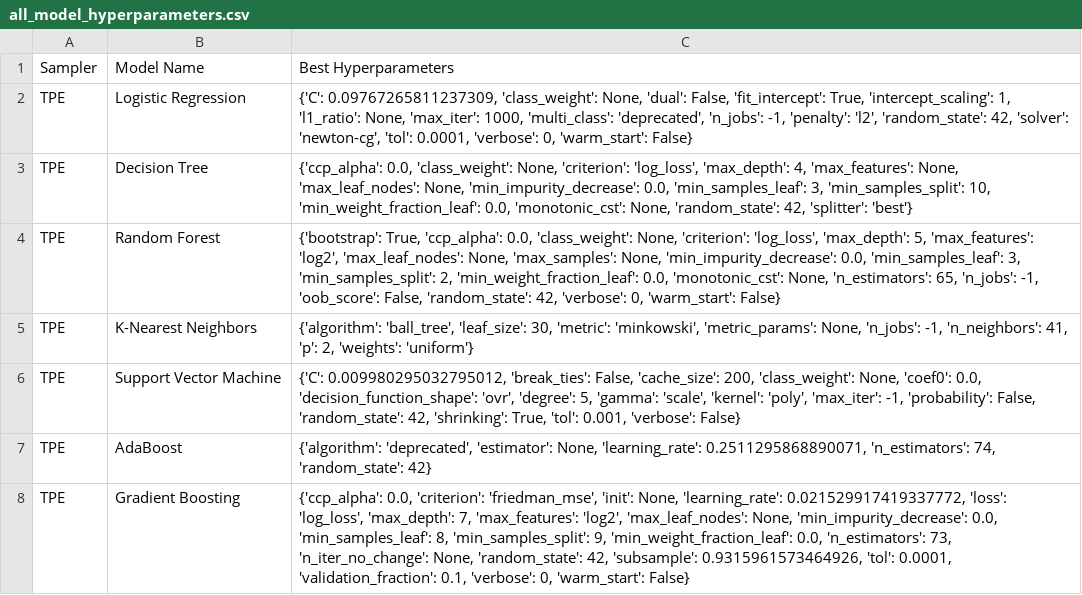
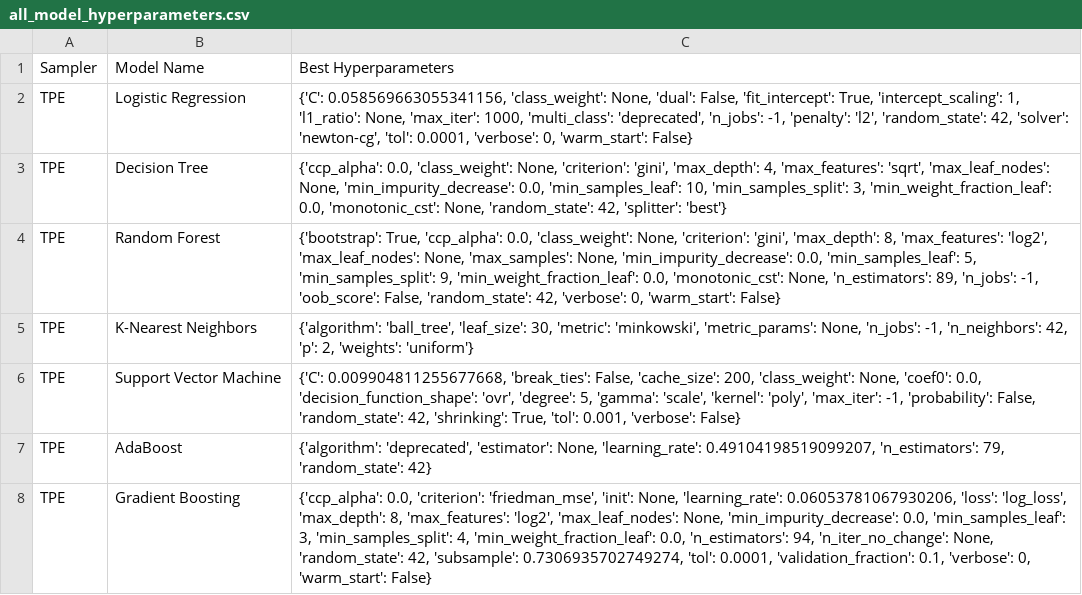
Before and after one commit to azhar-anas/sel-nnml-heart-disease-prediction, a CSV file: artifacts/ds1/models/all_model_hyperparameters.csv, drawn as a sheet; only a part is shown; the diff covers the shown part only.

Commit message:
Freeze model

```diff
--- a/artifacts/ds1/models/all_model_hyperparameters.csv
+++ b/artifacts/ds1/models/all_model_hyperparameters.csv
@@ -1,8 +1,8 @@
 Sampler,Model Name,Best Hyperparameters
-TPE,Logistic Regression,"{'C': 0.09767265811237309, 'class_weight': None, 'dual': False, 'fit_intercept': True, 'intercept_scaling': 1, 'l1_ratio': None, 'max_iter': 1000, 'multi_class': 'deprecated', 'n_jobs': -1, 'penalty': 'l2', 'random_state': 42, 'solver': 'newton-cg', 'tol': 0.0001, 'verbose': 0, 'warm_start': False}"
-TPE,Decision Tree,"{'ccp_alpha': 0.0, 'class_weight': None, 'criterion': 'log_loss', 'max_depth': 4, 'max_features': None, 'max_leaf_nodes': None, 'min_impurity_decrease': 0.0, 'min_samples_leaf': 3, 'min_samples_split': 10, 'min_weight_fraction_leaf': 0.0, 'monotonic_cst': None, 'random_state': 42, 'splitter': 'best'}"
-TPE,Random Forest,"{'bootstrap': True, 'ccp_alpha': 0.0, 'class_weight': None, 'criterion': 'log_loss', 'max_depth': 5, 'max_features': 'log2', 'max_leaf_nodes': None, 'max_samples': None, 'min_impurity_decrease': 0.0, 'min_samples_leaf': 3, 'min_samples_split': 2, 'min_weight_fraction_leaf': 0.0, 'monotonic_cst': None, 'n_estimators': 65, 'n_jobs': -1, 'oob_score': False, 'random_state': 42, 'verbose': 0, 'warm_start': False}"
-TPE,K-Nearest Neighbors,"{'algorithm': 'ball_tree', 'leaf_size': 30, 'metric': 'minkowski', 'metric_params': None, 'n_jobs': -1, 'n_neighbors': 41, 'p': 2, 'weights': 'uniform'}"
-TPE,Support Vector Machine,"{'C': 0.009980295032795012, 'break_ties': False, 'cache_size': 200, 'class_weight': None, 'coef0': 0.0, 'decision_function_shape': 'ovr', 'degree': 5, 'gamma': 'scale', 'kernel': 'poly', 'max_iter': -1, 'probability': False, 'random_state': 42, 'shrinking': True, 'tol': 0.001, 'verbose': False}"
-TPE,AdaBoost,"{'algorithm': 'deprecated', 'estimator': None, 'learning_rate': 0.2511295868890071, 'n_estimators': 74, 'random_state': 42}"
-TPE,Gradient Boosting,"{'ccp_alpha': 0.0, 'criterion': 'friedman_mse', 'init': None, 'learning_rate': 0.021529917419337772, 'loss': 'log_loss', 'max_depth': 7, 'max_features': 'log2', 'max_leaf_nodes': None, 'min_impurity_decrease': 0.0, 'min_samples_leaf': 8, 'min_samples_split': 9, 'min_weight_fraction_leaf': 0.0, 'n_estimators': 73, 'n_iter_no_change': None, 'random_state': 42, 'subsample': 0.9315961573464926, 'tol': 0.0001, 'validation_fraction': 0.1, 'verbose': 0, 'warm_start': False}"
+TPE,Logistic Regression,"{'C': 0.058569663055341156, 'class_weight': None, 'dual': False, 'fit_intercept': True, 'intercept_scaling': 1, 'l1_ratio': None, 'max_iter': 1000, 'multi_class': 'deprecated', 'n_jobs': -1, 'penalty': 'l2', 'random_state': 42, 'solver': 'newton-cg', 'tol': 0.0001, 'verbose': 0, 'warm_start': False}"
+TPE,Decision Tree,"{'ccp_alpha': 0.0, 'class_weight': None, 'criterion': 'gini', 'max_depth': 4, 'max_features': 'sqrt', 'max_leaf_nodes': None, 'min_impurity_decrease': 0.0, 'min_samples_leaf': 10, 'min_samples_split': 3, 'min_weight_fraction_leaf': 0.0, 'monotonic_cst': None, 'random_state': 42, 'splitter': 'best'}"
+TPE,Random Forest,"{'bootstrap': True, 'ccp_alpha': 0.0, 'class_weight': None, 'criterion': 'gini', 'max_depth': 8, 'max_features': 'log2', 'max_leaf_nodes': None, 'max_samples': None, 'min_impurity_decrease': 0.0, 'min_samples_leaf': 5, 'min_samples_split': 9, 'min_weight_fraction_leaf': 0.0, 'monotonic_cst': None, 'n_estimators': 89, 'n_jobs': -1, 'oob_score': False, 'random_state': 42, 'verbose': 0, 'warm_start': False}"
+TPE,K-Nearest Neighbors,"{'algorithm': 'ball_tree', 'leaf_size': 30, 'metric': 'minkowski', 'metric_params': None, 'n_jobs': -1, 'n_neighbors': 42, 'p': 2, 'weights': 'uniform'}"
+TPE,Support Vector Machine,"{'C': 0.009904811255677668, 'break_ties': False, 'cache_size': 200, 'class_weight': None, 'coef0': 0.0, 'decision_function_shape': 'ovr', 'degree': 5, 'gamma': 'scale', 'kernel': 'poly', 'max_iter': -1, 'probability': False, 'random_state': 42, 'shrinking': True, 'tol': 0.001, 'verbose': False}"
+TPE,AdaBoost,"{'algorithm': 'deprecated', 'estimator': None, 'learning_rate': 0.49104198519099207, 'n_estimators': 79, 'random_state': 42}"
+TPE,Gradient Boosting,"{'ccp_alpha': 0.0, 'criterion': 'friedman_mse', 'init': None, 'learning_rate': 0.06053781067930206, 'loss': 'log_loss', 'max_depth': 8, 'max_features': 'log2', 'max_leaf_nodes': None, 'min_impurity_decrease': 0.0, 'min_samples_leaf': 3, 'min_samples_split': 4, 'min_weight_fraction_leaf': 0.0, 'n_estimators': 94, 'n_iter_no_change': None, 'random_state': 42, 'subsample': 0.7306935702749274, 'tol': 0.0001, 'validation_fraction': 0.1, 'verbose': 0, 'warm_start': False}"
```
Also changed, not shown: 21 edited cells elsewhere in this file, artifacts/ds1/models/cmaes/sel-nnml_training_history.csv, artifacts/ds1/models/gp/sel-nnml_training_history.csv, 44 other files.
